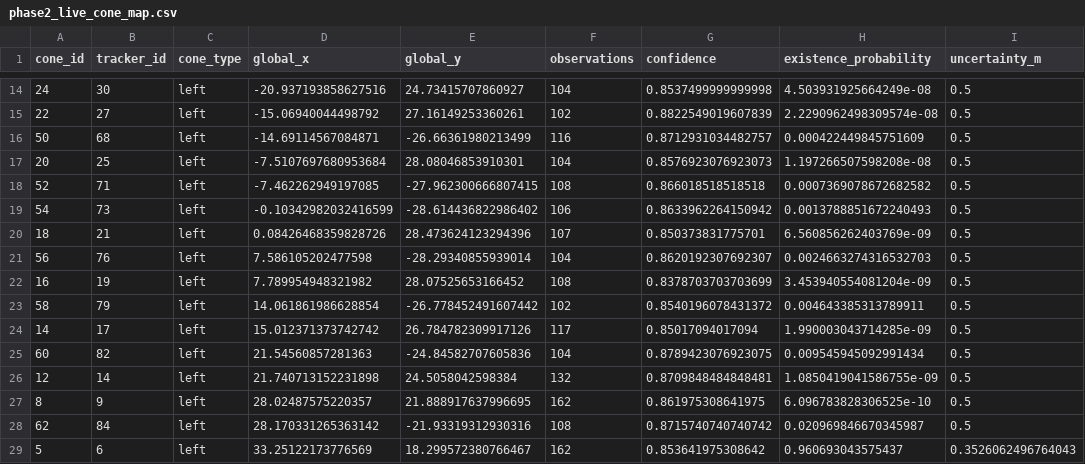
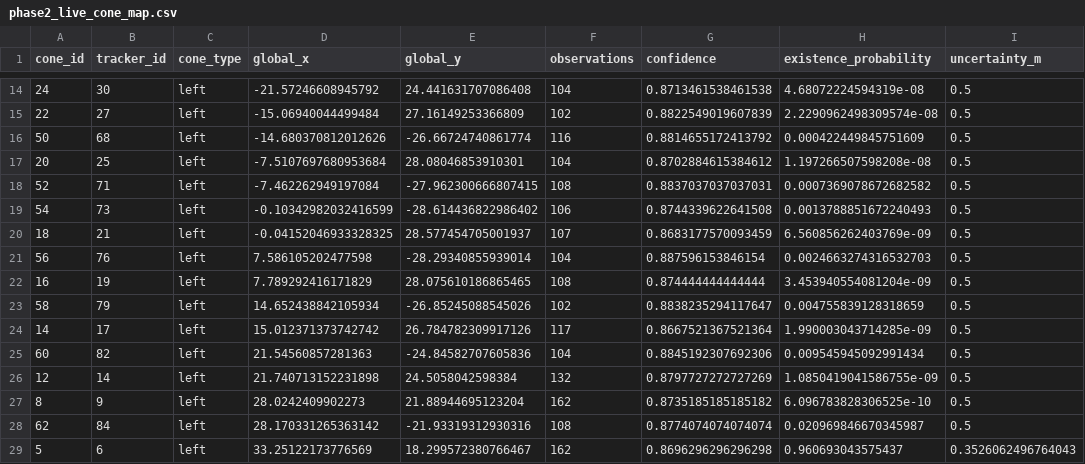
Before and after one commit to Aravinth-gv/Global_Cone_Mapping_Phase2, a CSV file: outputs/phase2_live_cone_map.csv, drawn as a sheet; only a part is shown, gaps mark what is left out; the diff covers the shown part only; the diff names each change by its address in the sheet, - before the commit and + after, or states it on an @@ line.

```diff
--- a/outputs/phase2_live_cone_map.csv
+++ b/outputs/phase2_live_cone_map.csv
-D14 (global_x): -20.937193858627516
+D14 (global_x): -21.57246608945792
-E14 (global_y): 24.73415707860927
+E14 (global_y): 24.441631707086408
-G14 (confidence): 0.8537499999999998
+G14 (confidence): 0.8713461538461538
-H14 (existence_probability): 4.503931925664249e-08
+H14 (existence_probability): 4.68072224594319e-08
-D15 (global_x): -15.06940044498792
+D15 (global_x): -15.06940044499484
-E15 (global_y): 27.16149253360261
+E15 (global_y): 27.16149253366809
-D16 (global_x): -14.69114567084871
+D16 (global_x): -14.680370812012626
-E16 (global_y): -26.66361980213499
+E16 (global_y): -26.66724740861774
-G16 (confidence): 0.8712931034482757
+G16 (confidence): 0.8814655172413792
-G17 (confidence): 0.8576923076923073
+G17 (confidence): 0.8702884615384612
-D18 (global_x): -7.462262949197085
+D18 (global_x): -7.462262949197084
-G18 (confidence): 0.866018518518518
+G18 (confidence): 0.8837037037037031
-G19 (confidence): 0.8633962264150942
+G19 (confidence): 0.8744339622641508
-D20 (global_x): 0.08426468359828726
+D20 (global_x): -0.04152046933328325
-E20 (global_y): 28.473624123294396
+E20 (global_y): 28.577454705001937
-G20 (confidence): 0.850373831775701
+G20 (confidence): 0.8683177570093459
-G21 (confidence): 0.8620192307692307
+G21 (confidence): 0.887596153846154
-D22 (global_x): 7.789954948321982
+D22 (global_x): 7.789292416171829
-E22 (global_y): 28.07525653166452
+E22 (global_y): 28.075610186865465
-G22 (confidence): 0.8378703703703699
+G22 (confidence): 0.874444444444444
-D23 (global_x): 14.061861986628854
+D23 (global_x): 14.652438842105934
-E23 (global_y): -26.778452491607442
+E23 (global_y): -26.85245088545026
-G23 (confidence): 0.8540196078431372
+G23 (confidence): 0.8838235294117647
-H23 (existence_probability): 0.004643385313789911
+H23 (existence_probability): 0.004755839128318659
-G24 (confidence): 0.85017094017094
+G24 (confidence): 0.8667521367521364
-G25 (confidence): 0.8789423076923075
+G25 (confidence): 0.8845192307692306
-G26 (confidence): 0.8709848484848481
+G26 (confidence): 0.8797727272727269
-D27 (global_x): 28.02487575220357
+D27 (global_x): 28.0242409902273
-E27 (global_y): 21.888917637996695
+E27 (global_y): 21.88944695123204
-G27 (confidence): 0.861975308641975
+G27 (confidence): 0.8735185185185182
-G28 (confidence): 0.8715740740740742
+G28 (confidence): 0.8774074074074074
-G29 (confidence): 0.853641975308642
+G29 (confidence): 0.8696296296296298
```
Also changed, not shown: 130 edited cells elsewhere in this file, outputs/multiple_log_results.csv, outputs/phase2_metrics.csv, 3 other files.
